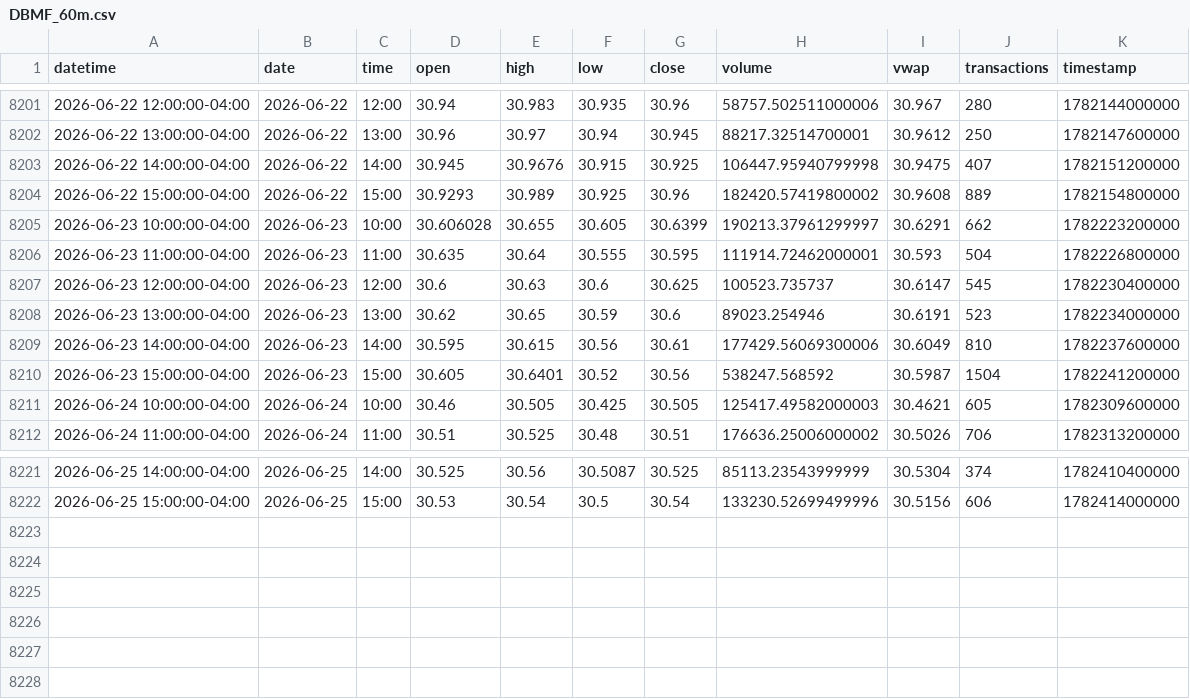
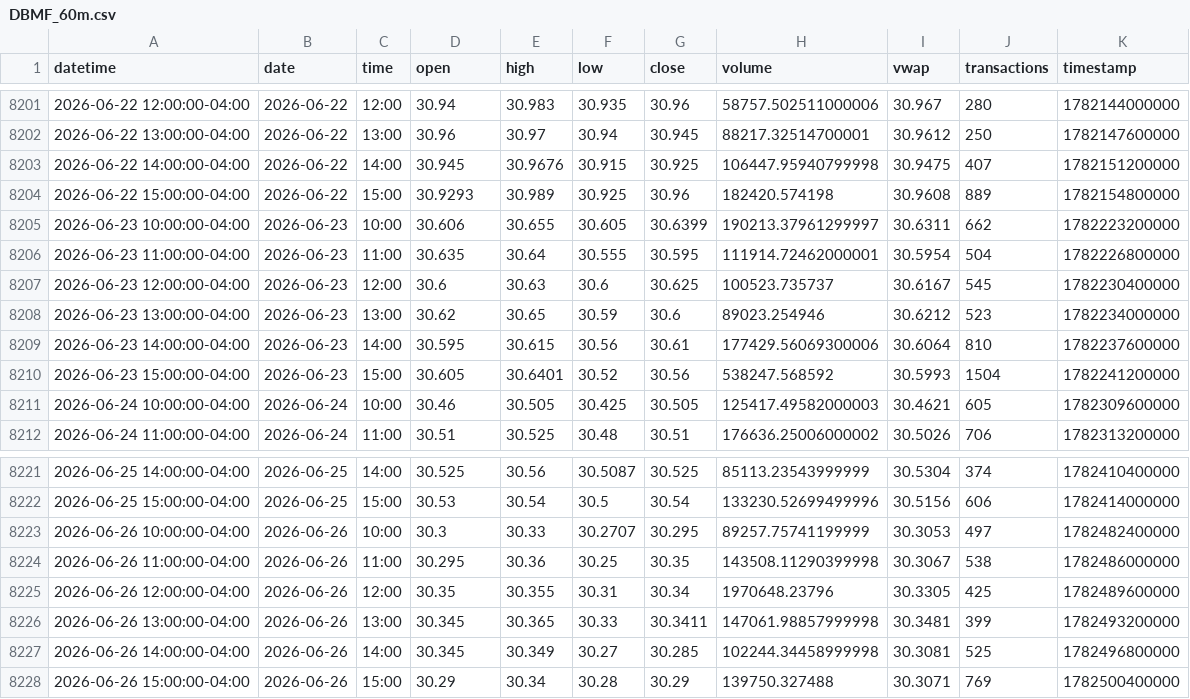
Before and after one commit to mjo156-ship-it/Market-Signals, a CSV file: data/polygon/DBMF_60m.csv, drawn as a sheet; only a part is shown, gaps mark what is left out.

```diff
--- a/data/polygon/DBMF_60m.csv
+++ b/data/polygon/DBMF_60m.csv
@@ -8203,9 +8203,9 @@ datetime,date,time,open,high,low,close,volume,vwap,transactions,timestamp
 2026-06-22 14:00:00-04:00,2026-06-22,14:00,30.945,30.9676,30.915,30.925,106447.95940799998,30.9475,407,1782151200000
-2026-06-22 15:00:00-04:00,2026-06-22,15:00,30.9293,30.989,30.925,30.96,182420.57419800002,30.9608,889,1782154800000
-2026-06-23 10:00:00-04:00,2026-06-23,10:00,30.606028,30.655,30.605,30.6399,190213.37961299997,30.6291,662,1782223200000
-2026-06-23 11:00:00-04:00,2026-06-23,11:00,30.635,30.64,30.555,30.595,111914.72462000001,30.593,504,1782226800000
-2026-06-23 12:00:00-04:00,2026-06-23,12:00,30.6,30.63,30.6,30.625,100523.735737,30.6147,545,1782230400000
-2026-06-23 13:00:00-04:00,2026-06-23,13:00,30.62,30.65,30.59,30.6,89023.254946,30.6191,523,1782234000000
-2026-06-23 14:00:00-04:00,2026-06-23,14:00,30.595,30.615,30.56,30.61,177429.56069300006,30.6049,810,1782237600000
-2026-06-23 15:00:00-04:00,2026-06-23,15:00,30.605,30.6401,30.52,30.56,538247.568592,30.5987,1504,1782241200000
+2026-06-22 15:00:00-04:00,2026-06-22,15:00,30.9293,30.989,30.925,30.96,182420.574198,30.9608,889,1782154800000
+2026-06-23 10:00:00-04:00,2026-06-23,10:00,30.606,30.655,30.605,30.6399,190213.37961299997,30.6311,662,1782223200000
+2026-06-23 11:00:00-04:00,2026-06-23,11:00,30.635,30.64,30.555,30.595,111914.72462000001,30.5954,504,1782226800000
+2026-06-23 12:00:00-04:00,2026-06-23,12:00,30.6,30.63,30.6,30.625,100523.735737,30.6167,545,1782230400000
+2026-06-23 13:00:00-04:00,2026-06-23,13:00,30.62,30.65,30.59,30.6,89023.254946,30.6212,523,1782234000000
+2026-06-23 14:00:00-04:00,2026-06-23,14:00,30.595,30.615,30.56,30.61,177429.56069300006,30.6064,810,1782237600000
+2026-06-23 15:00:00-04:00,2026-06-23,15:00,30.605,30.6401,30.52,30.56,538247.568592,30.5993,1504,1782241200000
 2026-06-24 10:00:00-04:00,2026-06-24,10:00,30.46,30.505,30.425,30.505,125417.49582000003,30.4621,605,1782309600000
@@ -8222 +8222,7 @@ datetime,date,time,open,high,low,close,volume,vwap,transactions,timestamp
 2026-06-25 15:00:00-04:00,2026-06-25,15:00,30.53,30.54,30.5,30.54,133230.52699499996,30.5156,606,1782414000000
+2026-06-26 10:00:00-04:00,2026-06-26,10:00,30.3,30.33,30.2707,30.295,89257.75741199999,30.3053,497,1782482400000
+2026-06-26 11:00:00-04:00,2026-06-26,11:00,30.295,30.36,30.25,30.35,143508.11290399998,30.3067,538,1782486000000
+2026-06-26 12:00:00-04:00,2026-06-26,12:00,30.35,30.355,30.31,30.34,1970648.23796,30.3305,425,1782489600000
+2026-06-26 13:00:00-04:00,2026-06-26,13:00,30.345,30.365,30.33,30.3411,147061.98857999998,30.3481,399,1782493200000
+2026-06-26 14:00:00-04:00,2026-06-26,14:00,30.345,30.349,30.27,30.285,102244.34458999998,30.3081,525,1782496800000
+2026-06-26 15:00:00-04:00,2026-06-26,15:00,30.29,30.34,30.28,30.29,139750.327488,30.3071,769,1782500400000
```
Also changed, not shown: data/polygon/BTCUSD_60m.csv, data/polygon/CTA_60m.csv, 34 other files.
